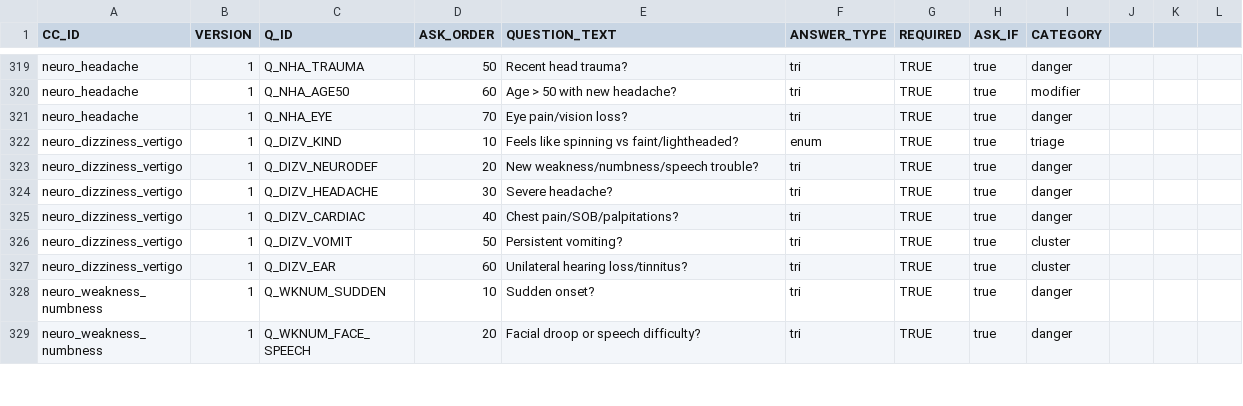
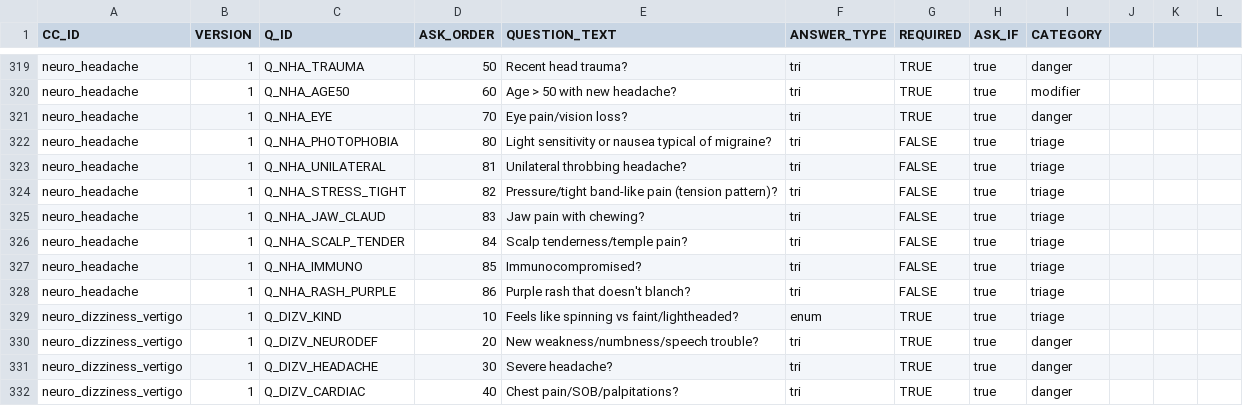
Before and after one commit to edale2015/Auralyn, a CSV file: server/data/csv/CORE_QUESTIONS.csv, drawn as a sheet; only a part is shown, gaps mark what is left out; the shorter side is filled out with more unchanged rows; the diff names each change by its address in the sheet, - before the commit and + after, or states it on an @@ line.

```diff
--- a/server/data/csv/CORE_QUESTIONS.csv
+++ b/server/data/csv/CORE_QUESTIONS.csv
+row 322: neuro_headache | 1 | Q_NHA_PHOTOPHOBIA | 80 | Light sensitivity or nausea typical of migraine? | tri | FALSE | true | triage
+row 323: neuro_headache | 1 | Q_NHA_UNILATERAL | 81 | Unilateral throbbing headache? | tri | FALSE | true | triage
+row 324: neuro_headache | 1 | Q_NHA_STRESS_TIGHT | 82 | Pressure/tight band-like pain (tension pattern)? | tri | FALSE | true | triage
+row 325: neuro_headache | 1 | Q_NHA_JAW_CLAUD | 83 | Jaw pain with chewing? | tri | FALSE | true | triage
+row 326: neuro_headache | 1 | Q_NHA_SCALP_TENDER | 84 | Scalp tenderness/temple pain? | tri | FALSE | true | triage
+row 327: neuro_headache | 1 | Q_NHA_IMMUNO | 85 | Immunocompromised? | tri | FALSE | true | triage
+row 328: neuro_headache | 1 | Q_NHA_RASH_PURPLE | 86 | Purple rash that doesn't blanch? | tri | FALSE | true | triage
```
Also changed, not shown: server/data/csv/CLUSTER_SCORING_RULES.csv, server/data/csv/DX_PRIORITY.csv, 24 other files.
